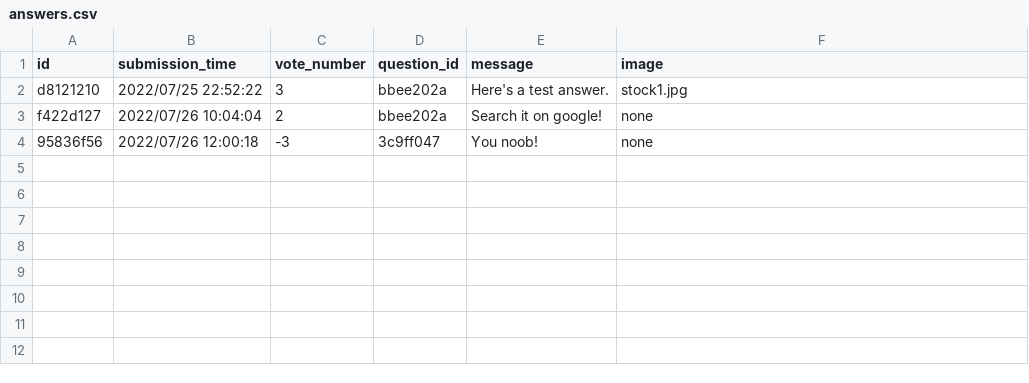
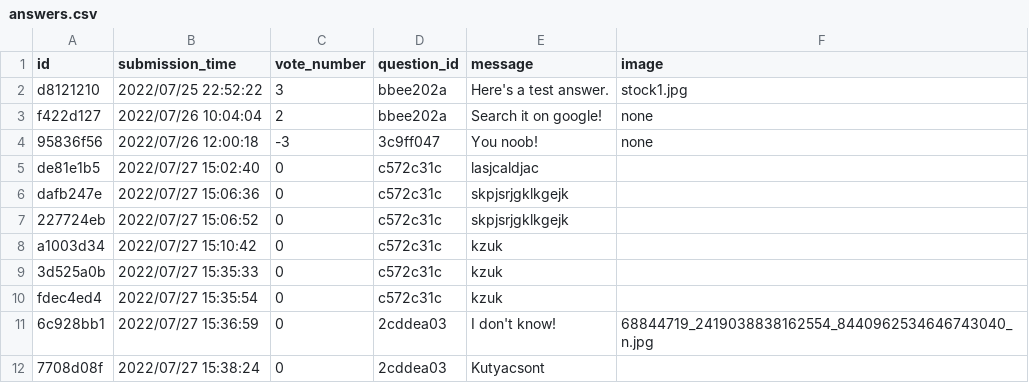
Before and after one commit to CodecoolGlobal/ask-mate-3-python-Deezyeke, a CSV file: answers.csv, drawn as a sheet; the diff names each change by its address in the sheet, - before the commit and + after, or states it on an @@ line.

Commit message:
Fix no image uploaded errors, image display

```diff
--- a/answers.csv
+++ b/answers.csv
+row 5: de81e1b5 | 2022/07/27 15:02:40 | 0 | c572c31c | lasjcaldjac
+row 6: dafb247e | 2022/07/27 15:06:36 | 0 | c572c31c | skpjsrjgklkgejk
+row 7: 227724eb | 2022/07/27 15:06:52 | 0 | c572c31c | skpjsrjgklkgejk
+row 8: a1003d34 | 2022/07/27 15:10:42 | 0 | c572c31c | kzuk
+row 9: 3d525a0b | 2022/07/27 15:35:33 | 0 | c572c31c | kzuk
+row 10: fdec4ed4 | 2022/07/27 15:35:54 | 0 | c572c31c | kzuk
+row 11: 6c928bb1 | 2022/07/27 15:36:59 | 0 | 2cddea03 | I don't know! | 68844719_2419038838162554_8440962534646743040_n.jpg
+row 12: 7708d08f | 2022/07/27 15:38:24 | 0 | 2cddea03 | Kutyacsont
```
Also changed, not shown: question.csv, 12 other files.
